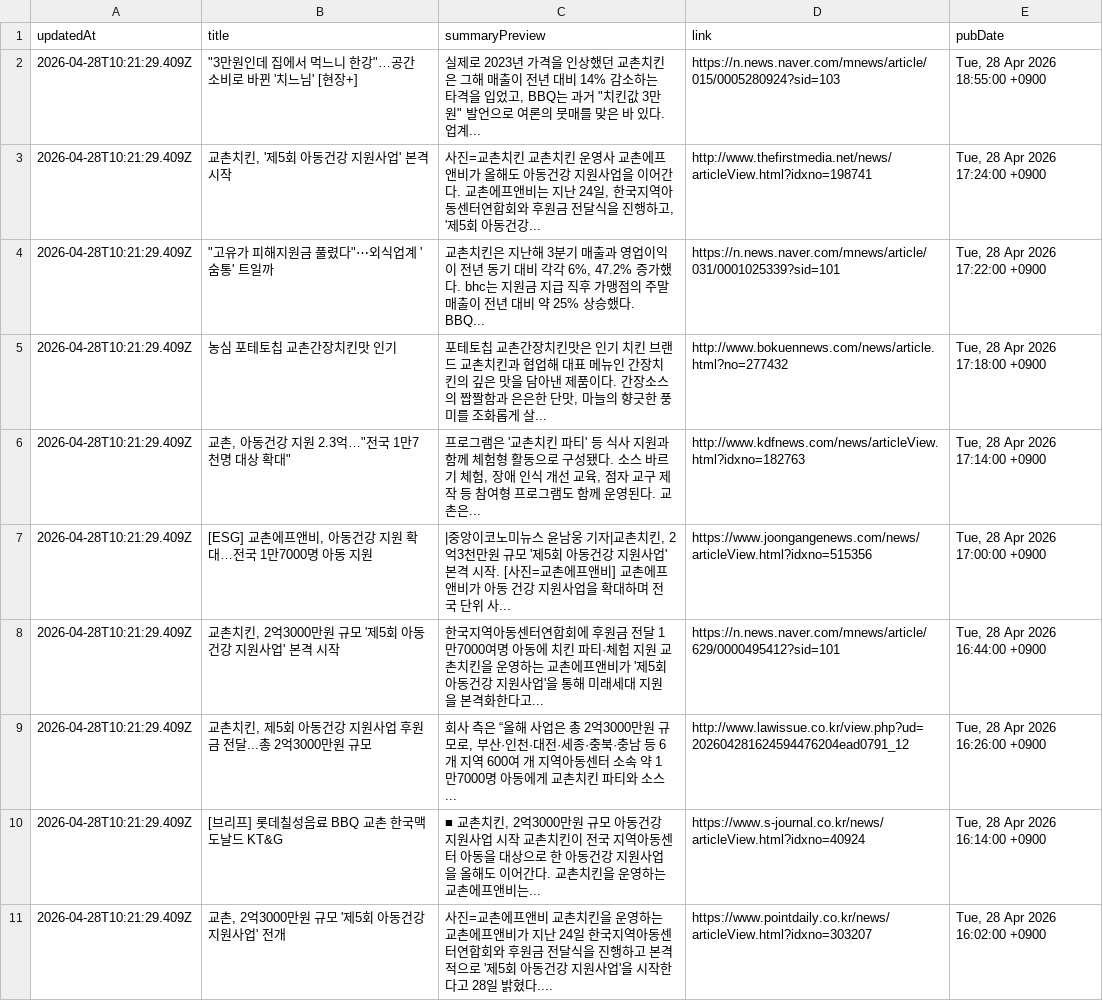
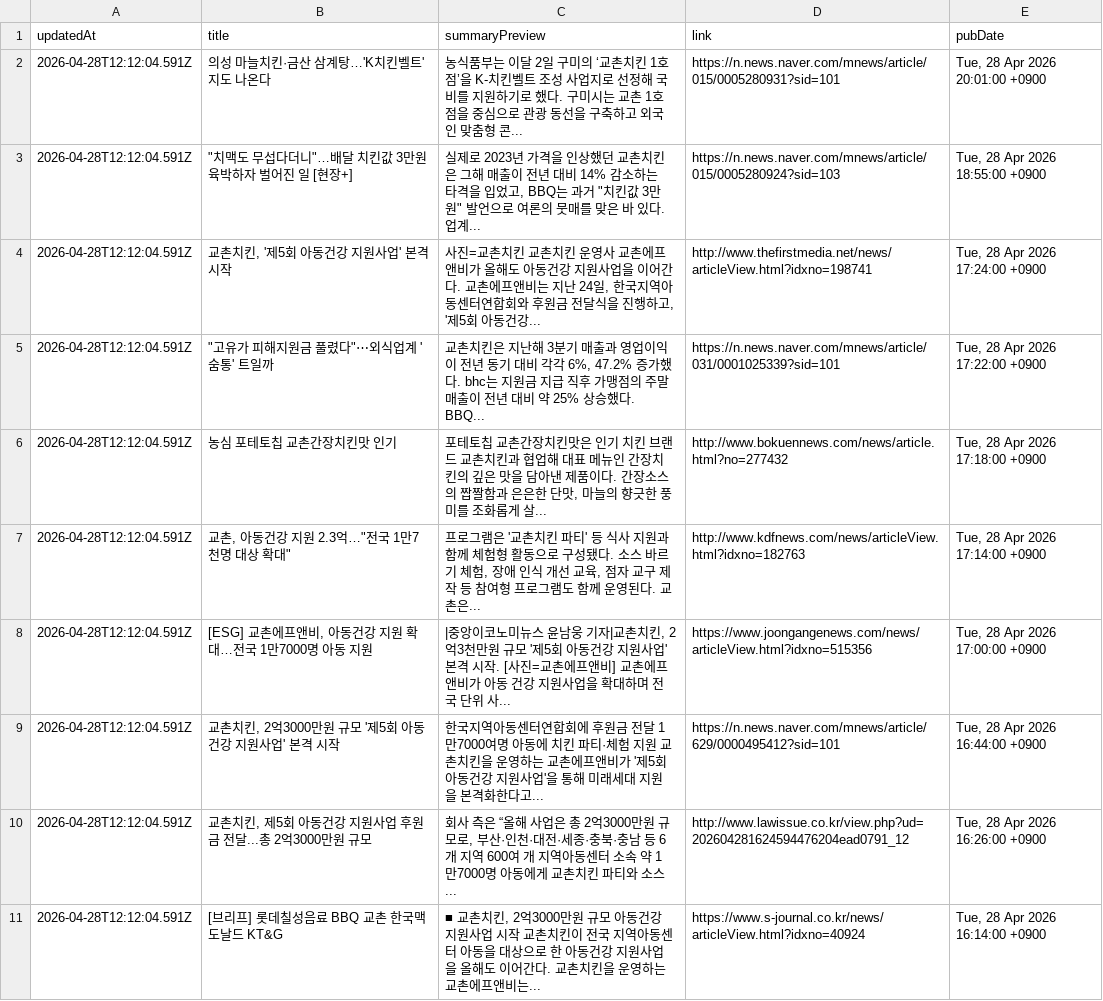
Before and after one commit to hermes-blue/chicken-mvp2-searching-style-cursor-, a CSV file: chicken-mvp/src/auto-kyochon-news.csv, drawn as a sheet.

```diff
--- a/chicken-mvp/src/auto-kyochon-news.csv
+++ b/chicken-mvp/src/auto-kyochon-news.csv
@@ -1,11 +1,11 @@
 "updatedAt","title","summaryPreview","link","pubDate"
-"2026-04-28T10:21:29.409Z","""3만원인데 집에서 먹느니 한강""…공간 소비로 바뀐 '치느님' [현장+]","실제로 2023년 가격을 인상했던 교촌치킨은 그해 매출이 전년 대비 14% 감소하는 타격을 입었고, BBQ는 과거 ""치킨값 3만 원"" 발언으로 여론의 뭇매를 맞은 바 있다. 업계...","https://n.news.naver.com/mnews/article/015/0005280924?sid=103","Tue, 28 Apr 2026 18:55:00 +0900"
-"2026-04-28T10:21:29.409Z","교촌치킨, '제5회 아동건강 지원사업' 본격 시작","사진=교촌치킨 교촌치킨 운영사 교촌에프앤비가 올해도 아동건강 지원사업을 이어간다. 교촌에프앤비는 지난 24일, 한국지역아동센터연합회와 후원금 전달식을 진행하고, '제5회 아동건강...","http://www.thefirstmedia.net/news/articleView.html?idxno=198741","Tue, 28 Apr 2026 17:24:00 +0900"
-"2026-04-28T10:21:29.409Z","""고유가 피해지원금 풀렸다""⋯외식업계 '숨통' 트일까","교촌치킨은 지난해 3분기 매출과 영업이익이 전년 동기 대비 각각 6%, 47.2% 증가했다. bhc는 지원금 지급 직후 가맹점의 주말 매출이 전년 대비 약 25% 상승했다. BBQ...","https://n.news.naver.com/mnews/article/031/0001025339?sid=101","Tue, 28 Apr 2026 17:22:00 +0900"
-"2026-04-28T10:21:29.409Z","농심 포테토칩 교촌간장치킨맛 인기","포테토칩 교촌간장치킨맛은 인기 치킨 브랜드 교촌치킨과 협업해 대표 메뉴인 간장치킨의 깊은 맛을 담아낸 제품이다. 간장소스의 짭짤함과 은은한 단맛, 마늘의 향긋한 풍미를 조화롭게 살...","http://www.bokuennews.com/news/article.html?no=277432","Tue, 28 Apr 2026 17:18:00 +0900"
-"2026-04-28T10:21:29.409Z","교촌, 아동건강 지원 2.3억…""전국 1만7천명 대상 확대""","프로그램은 '교촌치킨 파티' 등 식사 지원과 함께 체험형 활동으로 구성됐다. 소스 바르기 체험, 장애 인식 개선 교육, 점자 교구 제작 등 참여형 프로그램도 함께 운영된다. 교촌은...","http://www.kdfnews.com/news/articleView.html?idxno=182763","Tue, 28 Apr 2026 17:14:00 +0900"
-"2026-04-28T10:21:29.409Z","[ESG] 교촌에프앤비, 아동건강 지원 확대…전국 1만7000명 아동 지원","|중앙이코노미뉴스 윤남웅 기자|교촌치킨, 2억3천만원 규모 '제5회 아동건강 지원사업' 본격 시작. [사진=교촌에프앤비] 교촌에프앤비가 아동 건강 지원사업을 확대하며 전국 단위 사...","https://www.joongangenews.com/news/articleView.html?idxno=515356","Tue, 28 Apr 2026 17:00:00 +0900"
-"2026-04-28T10:21:29.409Z","교촌치킨, 2억3000만원 규모 '제5회 아동건강 지원사업' 본격 시작","한국지역아동센터연합회에 후원금 전달 1만7000여명 아동에 치킨 파티·체험 지원 교촌치킨을 운영하는 교촌에프앤비가 '제5회 아동건강 지원사업'을 통해 미래세대 지원을 본격화한다고...","https://n.news.naver.com/mnews/article/629/0000495412?sid=101","Tue, 28 Apr 2026 16:44:00 +0900"
-"2026-04-28T10:21:29.409Z","교촌치킨, 제5회 아동건강 지원사업 후원금 전달...총 2억3000만원 규모","회사 측은 “올해 사업은 총 2억3000만원 규모로, 부산·인천·대전·세종·충북·충남 등 6개 지역 600여 개 지역아동센터 소속 약 1만7000명 아동에게 교촌치킨 파티와 소스...","http://www.lawissue.co.kr/view.php?ud=202604281624594476204ead0791_12","Tue, 28 Apr 2026 16:26:00 +0900"
-"2026-04-28T10:21:29.409Z","[브리프] 롯데칠성음료 BBQ 교촌 한국맥도날드 KT&G","■ 교촌치킨, 2억3000만원 규모 아동건강 지원사업 시작 교촌치킨이 전국 지역아동센터 아동을 대상으로 한 아동건강 지원사업을 올해도 이어간다. 교촌치킨을 운영하는 교촌에프앤비는...","https://www.s-journal.co.kr/news/articleView.html?idxno=40924","Tue, 28 Apr 2026 16:14:00 +0900"
-"2026-04-28T10:21:29.409Z","교촌, 2억3000만원 규모 '제5회 아동건강 지원사업' 전개","사진=교촌에프앤비 교촌치킨을 운영하는 교촌에프앤비가 지난 24일 한국지역아동센터연합회와 후원금 전달식을 진행하고 본격적으로 '제5회 아동건강 지원사업'을 시작한다고 28일 밝혔다....","https://www.pointdaily.co.kr/news/articleView.html?idxno=303207","Tue, 28 Apr 2026 16:02:00 +0900"
+"2026-04-28T12:12:04.591Z","의성 마늘치킨·금산 삼계탕…'K치킨벨트' 지도 나온다","농식품부는 이달 2일 구미의 ‘교촌치킨 1호점’을 K-치킨벨트 조성 사업지로 선정해 국비를 지원하기로 했다. 구미시는 교촌 1호점을 중심으로 관광 동선을 구축하고 외국인 맞춤형 콘...","https://n.news.naver.com/mnews/article/015/0005280931?sid=101","Tue, 28 Apr 2026 20:01:00 +0900"
+"2026-04-28T12:12:04.591Z","""치맥도 무섭다더니""…배달 치킨값 3만원 육박하자 벌어진 일 [현장+]","실제로 2023년 가격을 인상했던 교촌치킨은 그해 매출이 전년 대비 14% 감소하는 타격을 입었고, BBQ는 과거 ""치킨값 3만 원"" 발언으로 여론의 뭇매를 맞은 바 있다. 업계...","https://n.news.naver.com/mnews/article/015/0005280924?sid=103","Tue, 28 Apr 2026 18:55:00 +0900"
+"2026-04-28T12:12:04.591Z","교촌치킨, '제5회 아동건강 지원사업' 본격 시작","사진=교촌치킨 교촌치킨 운영사 교촌에프앤비가 올해도 아동건강 지원사업을 이어간다. 교촌에프앤비는 지난 24일, 한국지역아동센터연합회와 후원금 전달식을 진행하고, '제5회 아동건강...","http://www.thefirstmedia.net/news/articleView.html?idxno=198741","Tue, 28 Apr 2026 17:24:00 +0900"
+"2026-04-28T12:12:04.591Z","""고유가 피해지원금 풀렸다""⋯외식업계 '숨통' 트일까","교촌치킨은 지난해 3분기 매출과 영업이익이 전년 동기 대비 각각 6%, 47.2% 증가했다. bhc는 지원금 지급 직후 가맹점의 주말 매출이 전년 대비 약 25% 상승했다. BBQ...","https://n.news.naver.com/mnews/article/031/0001025339?sid=101","Tue, 28 Apr 2026 17:22:00 +0900"
+"2026-04-28T12:12:04.591Z","농심 포테토칩 교촌간장치킨맛 인기","포테토칩 교촌간장치킨맛은 인기 치킨 브랜드 교촌치킨과 협업해 대표 메뉴인 간장치킨의 깊은 맛을 담아낸 제품이다. 간장소스의 짭짤함과 은은한 단맛, 마늘의 향긋한 풍미를 조화롭게 살...","http://www.bokuennews.com/news/article.html?no=277432","Tue, 28 Apr 2026 17:18:00 +0900"
+"2026-04-28T12:12:04.591Z","교촌, 아동건강 지원 2.3억…""전국 1만7천명 대상 확대""","프로그램은 '교촌치킨 파티' 등 식사 지원과 함께 체험형 활동으로 구성됐다. 소스 바르기 체험, 장애 인식 개선 교육, 점자 교구 제작 등 참여형 프로그램도 함께 운영된다. 교촌은...","http://www.kdfnews.com/news/articleView.html?idxno=182763","Tue, 28 Apr 2026 17:14:00 +0900"
+"2026-04-28T12:12:04.591Z","[ESG] 교촌에프앤비, 아동건강 지원 확대…전국 1만7000명 아동 지원","|중앙이코노미뉴스 윤남웅 기자|교촌치킨, 2억3천만원 규모 '제5회 아동건강 지원사업' 본격 시작. [사진=교촌에프앤비] 교촌에프앤비가 아동 건강 지원사업을 확대하며 전국 단위 사...","https://www.joongangenews.com/news/articleView.html?idxno=515356","Tue, 28 Apr 2026 17:00:00 +0900"
+"2026-04-28T12:12:04.591Z","교촌치킨, 2억3000만원 규모 '제5회 아동건강 지원사업' 본격 시작","한국지역아동센터연합회에 후원금 전달 1만7000여명 아동에 치킨 파티·체험 지원 교촌치킨을 운영하는 교촌에프앤비가 '제5회 아동건강 지원사업'을 통해 미래세대 지원을 본격화한다고...","https://n.news.naver.com/mnews/article/629/0000495412?sid=101","Tue, 28 Apr 2026 16:44:00 +0900"
+"2026-04-28T12:12:04.591Z","교촌치킨, 제5회 아동건강 지원사업 후원금 전달...총 2억3000만원 규모","회사 측은 “올해 사업은 총 2억3000만원 규모로, 부산·인천·대전·세종·충북·충남 등 6개 지역 600여 개 지역아동센터 소속 약 1만7000명 아동에게 교촌치킨 파티와 소스...","http://www.lawissue.co.kr/view.php?ud=202604281624594476204ead0791_12","Tue, 28 Apr 2026 16:26:00 +0900"
+"2026-04-28T12:12:04.591Z","[브리프] 롯데칠성음료 BBQ 교촌 한국맥도날드 KT&G","■ 교촌치킨, 2억3000만원 규모 아동건강 지원사업 시작 교촌치킨이 전국 지역아동센터 아동을 대상으로 한 아동건강 지원사업을 올해도 이어간다. 교촌치킨을 운영하는 교촌에프앤비는...","https://www.s-journal.co.kr/news/articleView.html?idxno=40924","Tue, 28 Apr 2026 16:14:00 +0900"
```
Also changed, not shown: 1 other file.
